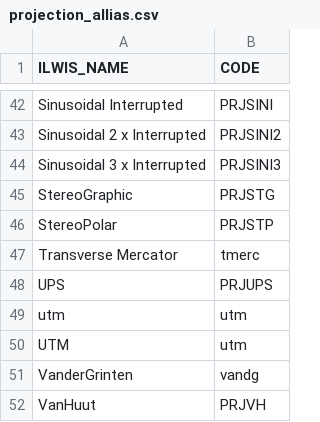
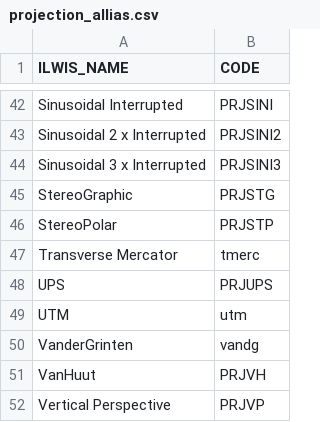
Before and after one commit to 52North/IlwisConnectors, a CSV file: ilwis3connector/resources/projection_allias.csv, drawn as a sheet; only a part is shown, gaps mark what is left out; the shorter side is filled out with more unchanged rows.

Commit message:
Removed duplicate misspelled (with smalls) utm entry.

```diff
--- a/ilwis3connector/resources/projection_allias.csv
+++ b/ilwis3connector/resources/projection_allias.csv
@@ -48,3 +48,2 @@ Transverse Mercator,tmerc
 UPS,PRJUPS
-utm,utm
 UTM,utm
```
